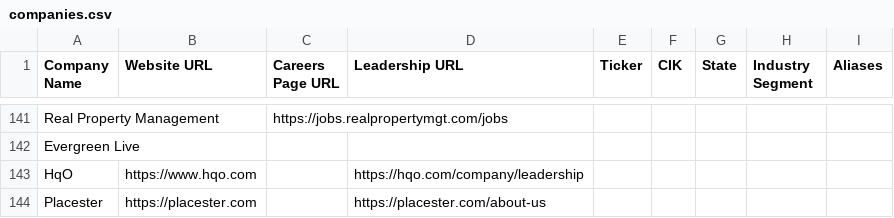
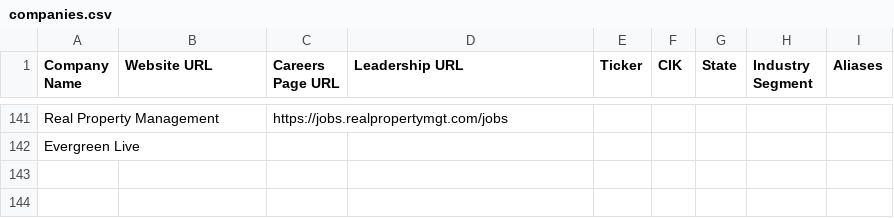
Before and after one commit to eh2homes-dot/syndeo-jobsearch, a CSV file: config/companies.csv, drawn as a sheet; only a part is shown, gaps mark what is left out; the diff names each change by its address in the sheet, - before the commit and + after, or states it on an @@ line.

```diff
--- a/config/companies.csv
+++ b/config/companies.csv
-row 143: HqO | https://www.hqo.com |  | https://hqo.com/company/leadership
-row 144: Placester | https://placester.com |  | https://placester.com/about-us
```
Also changed, not shown: 2 other files.
